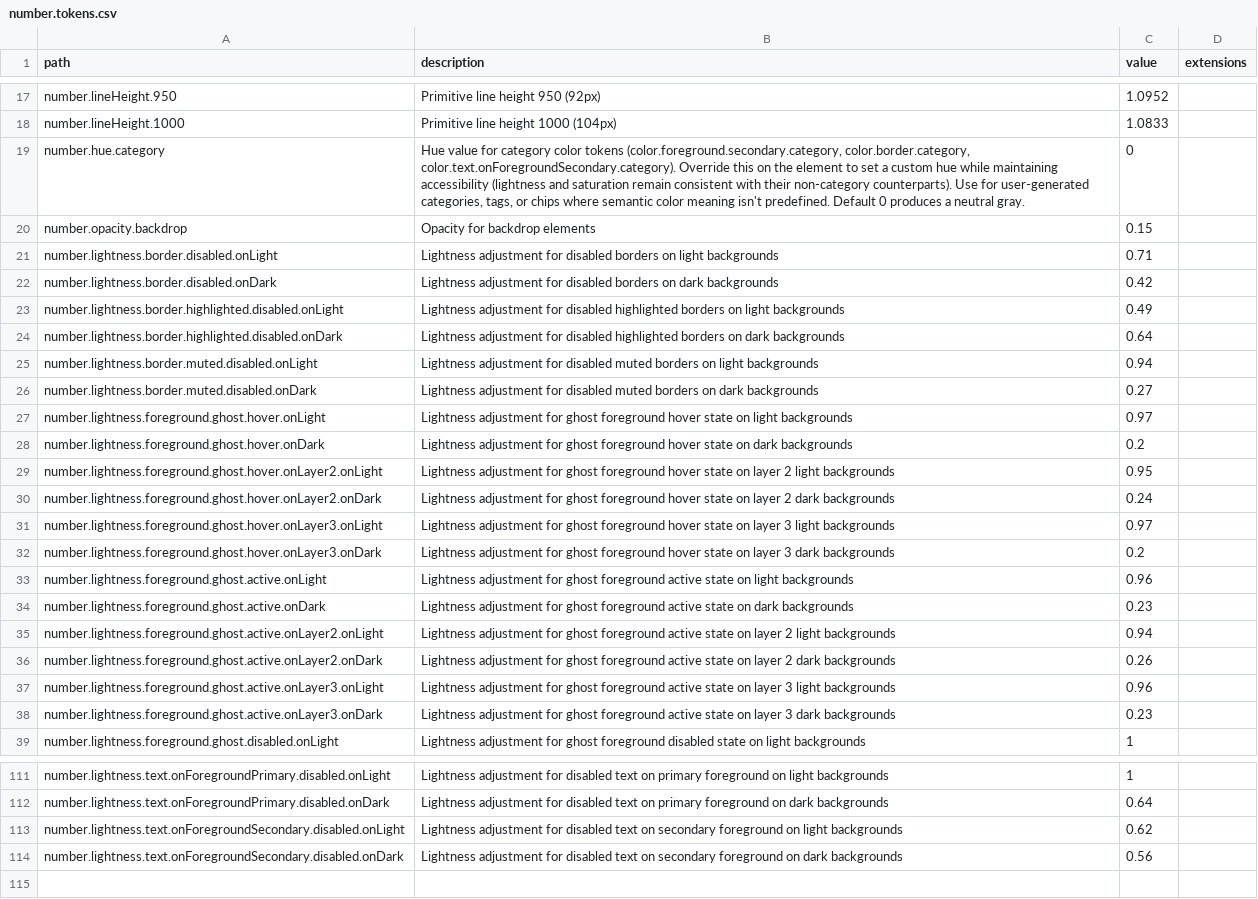
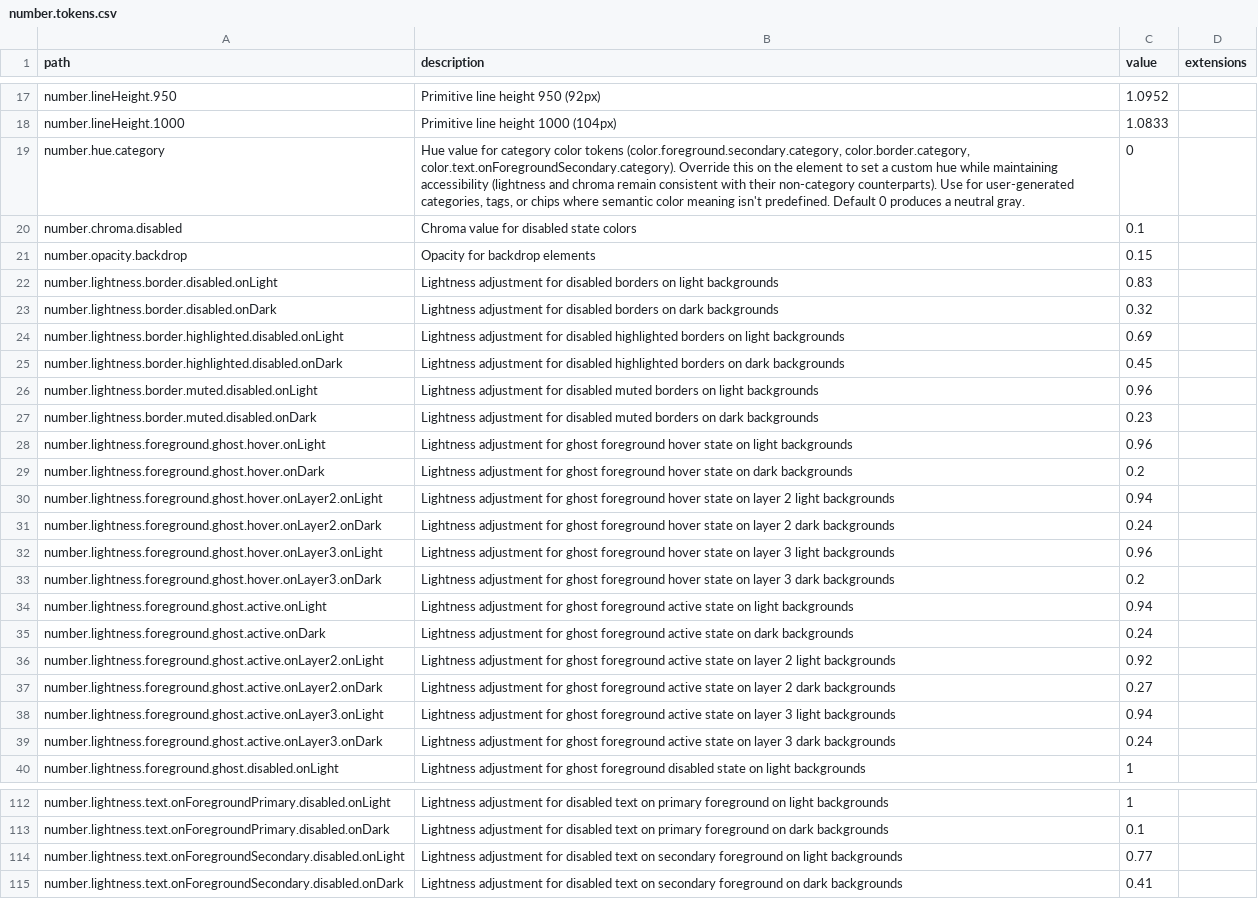
Before and after one commit to dgtlntv/design-token-handover, a CSV file: csv/tokens/canonical/global/primitive/number.tokens.csv, drawn as a sheet; only a part is shown, gaps mark what is left out; addresses are those after the commit; the diff covers the shown part only; the diff names each change by its address in the sheet, - before the commit and + after, or states it on an @@ line.

```diff
--- a/csv/tokens/canonical/global/primitive/number.tokens.csv
+++ b/csv/tokens/canonical/global/primitive/number.tokens.csv
-B19 (description): …(lightness and saturation remain consistent…
+B19 (description): …(lightness and chroma remain consistent…
+row 20: number.chroma.disabled | Chroma value for disabled state colors | 0.1
-C22 (value): 0.71
+C22 (value): 0.83
-C23 (value): 0.42
+C23 (value): 0.32
-C24 (value): 0.49
+C24 (value): 0.69
-C25 (value): 0.64
+C25 (value): 0.45
-C26 (value): 0.94
+C26 (value): 0.96
-C27 (value): 0.27
+C27 (value): 0.23
-C28 (value): 0.97
+C28 (value): 0.96
-C30 (value): 0.95
+C30 (value): 0.94
-C32 (value): 0.97
+C32 (value): 0.96
-C34 (value): 0.96
+C34 (value): 0.94
-C35 (value): 0.23
+C35 (value): 0.24
-C36 (value): 0.94
+C36 (value): 0.92
-C37 (value): 0.26
+C37 (value): 0.27
-C38 (value): 0.96
+C38 (value): 0.94
-C39 (value): 0.23
+C39 (value): 0.24
-C113 (value): 0.64
+C113 (value): 0.1
-C114 (value): 0.62
+C114 (value): 0.77
-C115 (value): 0.56
+C115 (value): 0.41
```
Also changed, not shown: 42 edited cells elsewhere in this file, csv/tokens/canonical/apps/semantic/typography.tokens.csv, csv/tokens/canonical/docs/semantic/typography.tokens.csv, 2 other files.
